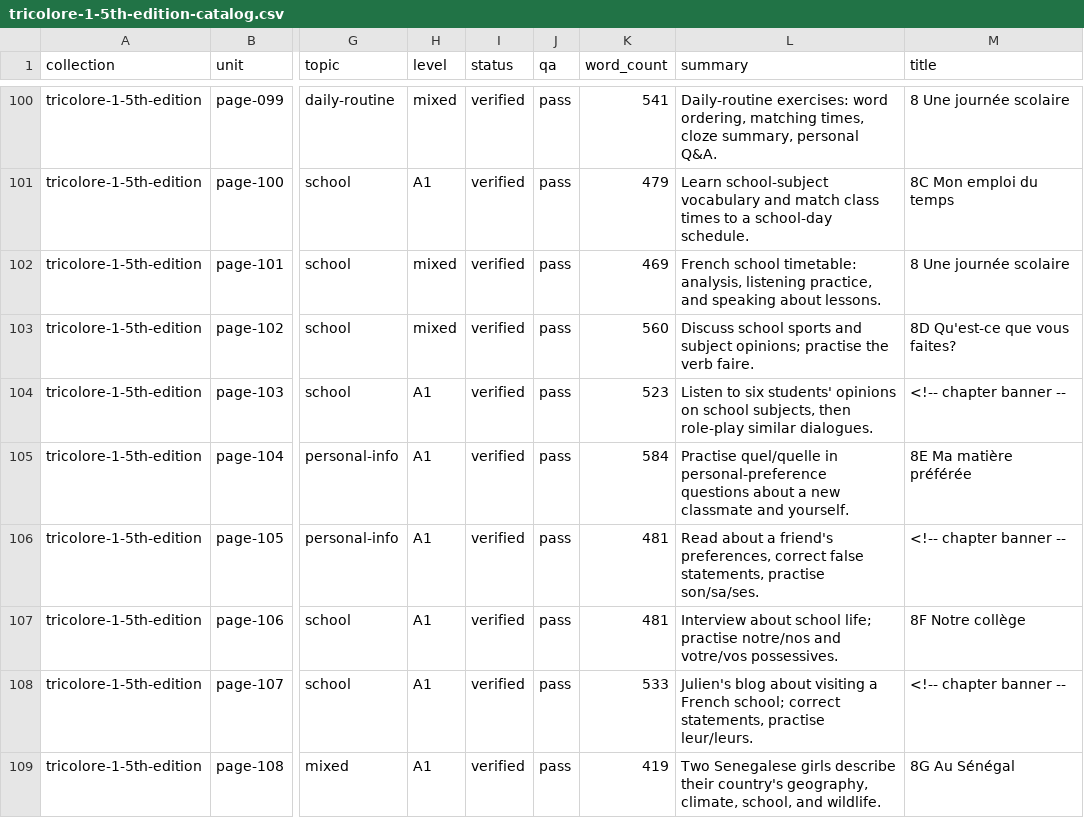
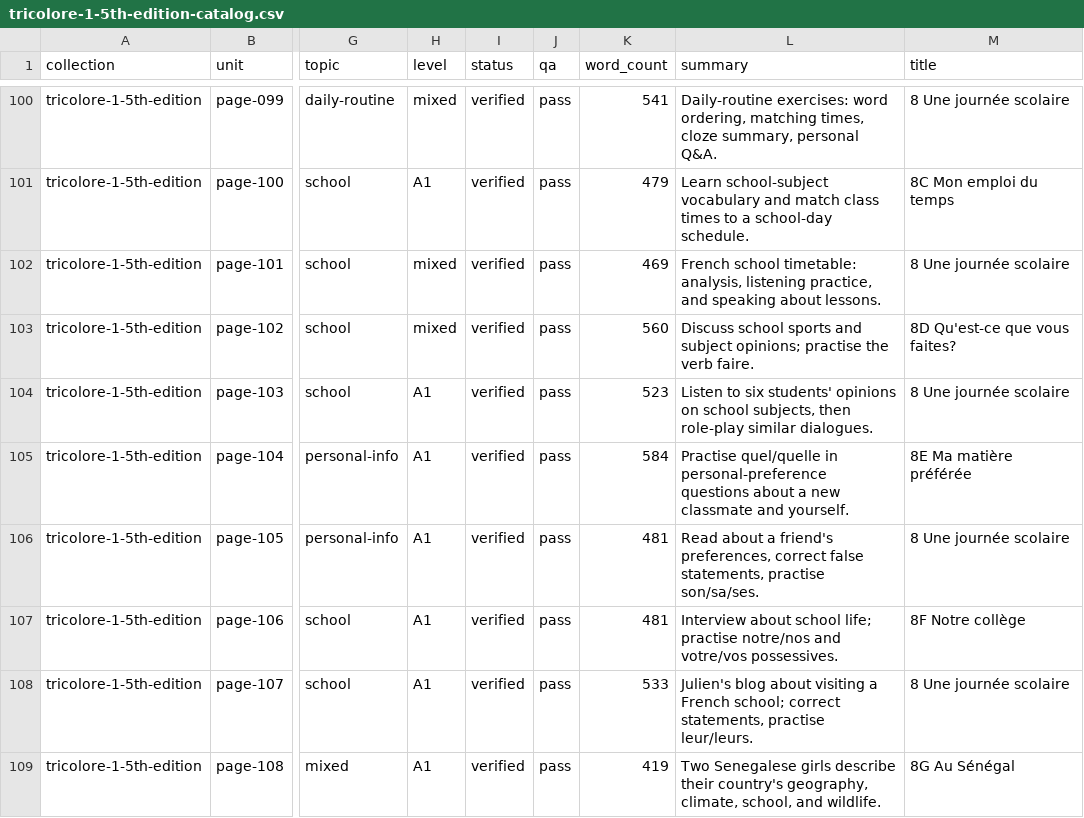
Before and after one commit to Kimosabey/lingotran-engine, a CSV file: french/extracted/_exports/tricolore-1-5th-edition/tricolore-1-5th-edition-catalog.csv, drawn as a sheet; only a part is shown, gaps mark what is left out; the diff covers the shown part only; the diff names each change by its address in the sheet, - before the commit and + after, or states it on an @@ line.

```diff
--- a/french/extracted/_exports/tricolore-1-5th-edition/tricolore-1-5th-edition-catalog.csv
+++ b/french/extracted/_exports/tricolore-1-5th-edition/tricolore-1-5th-edition-catalog.csv
-M104 (title): <!-- chapter banner --
+M104 (title): 8 Une journée scolaire
-M106 (title): <!-- chapter banner --
+M106 (title): 8 Une journée scolaire
-M108 (title): <!-- chapter banner --
+M108 (title): 8 Une journée scolaire
```
Also changed, not shown: 10 edited cells elsewhere in this file, french/extracted/_exports/_combined/french-catalog-all.csv, french/extracted/_exports/cosmopolite-a1-methode/cosmopolite-a1-methode-catalog.csv, 28 other files.
